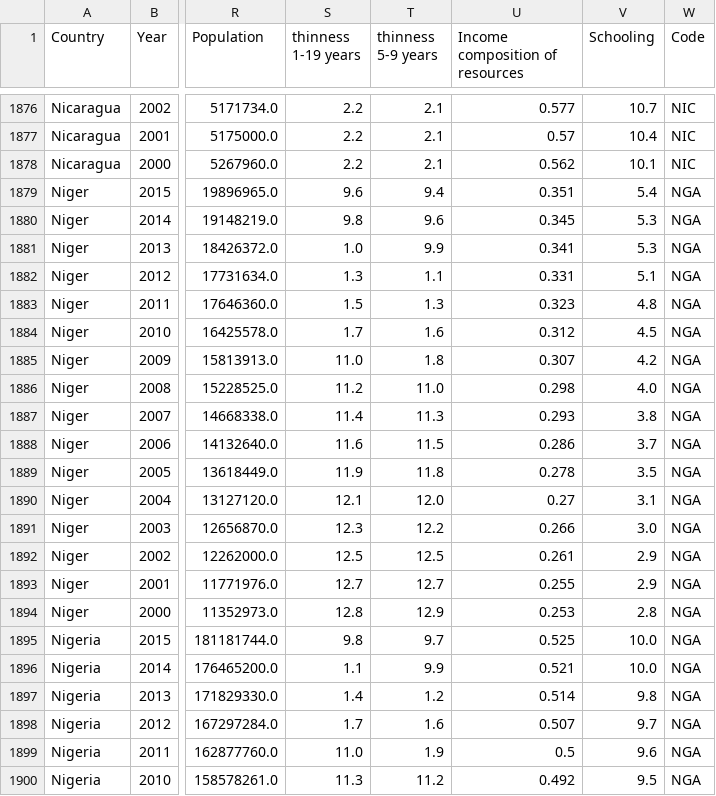
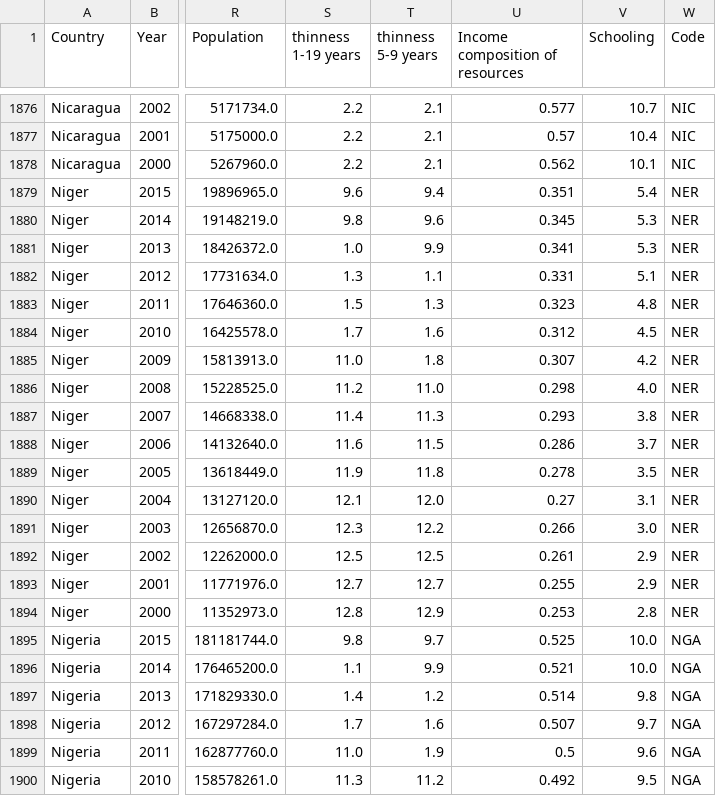
Before and after one commit to laulonskov98/data_dataviz, a CSV file: processedData.csv, drawn as a sheet; only a part is shown, gaps mark what is left out; the diff covers the shown part only; the diff names each change by its address in the sheet, - before the commit and + after, or states it on an @@ line.

```diff
--- a/processedData.csv
+++ b/processedData.csv
-W1879:W1894 (Code): NGA
+W1879:W1894 (Code): NER
```
Also changed, not shown: 64 edited cells elsewhere in this file.
